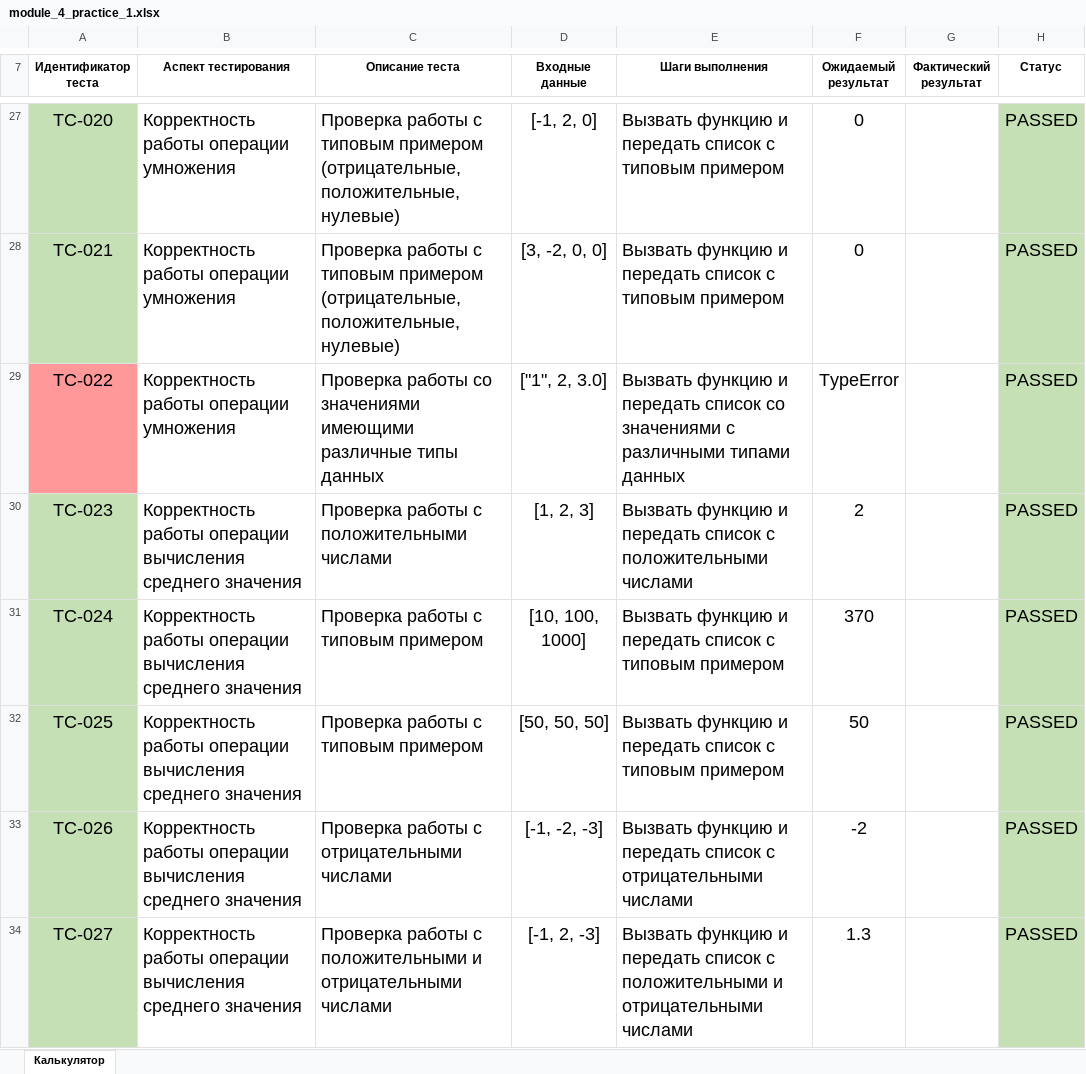
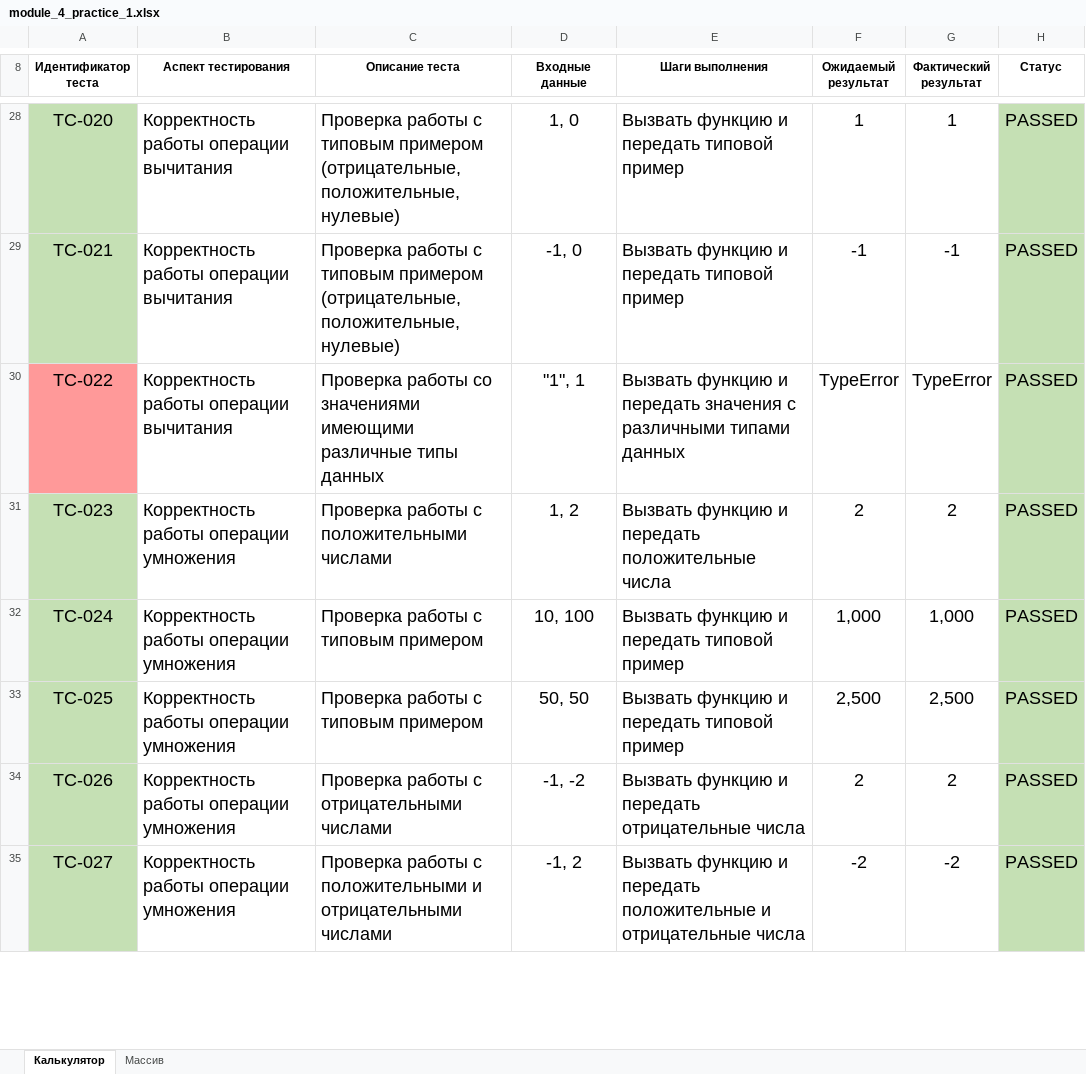
Before and after one commit to krishtalevia/algorithms_and_data_structures, an Excel workbook: classwork_1/module_4_practice_1.xlsx, sheet Калькулятор, drawn as a sheet; only a part is shown, gaps mark what is left out; values as stored, in another font and other column widths than the file's, no borders; addresses are those after the commit; the diff covers the shown part only; the diff names each change by its address in the sheet, - before the commit and + after, or states it on an @@ line.

```diff
--- a/classwork_1/module_4_practice_1.xlsx (sheet Калькулятор)
+++ b/classwork_1/module_4_practice_1.xlsx (sheet Калькулятор)
+sheet tab: Массив
-B28:B30 (Аспект тестирования): Корректность работы операции умножения
+B28:B30 (Аспект тестирования): Корректность работы операции вычитания
-D28 (Входные данные): [-1, 2, 0]
+D28 (Входные данные): 1, 0
-E28:E29 (Шаги выполнения): …и передать список с типовым примером
+E28:E29 (Шаги выполнения): …и передать типовой пример
-F28 (Ожидаемый результат): 0
+F28 (Ожидаемый результат): 1
-G28 (Фактический результат): (empty)
+G28 (Фактический результат): 1
-D29 (Входные данные): [3, -2, 0, 0]
+D29 (Входные данные): -1, 0
-F29 (Ожидаемый результат): 0
+F29 (Ожидаемый результат): -1
-G29 (Фактический результат): (empty)
+G29 (Фактический результат): -1
-D30 (Входные данные): ["1", 2, 3.0]
+D30 (Входные данные): "1", 1
-E30 (Шаги выполнения): …и передать список со значениями с различными…
+E30 (Шаги выполнения): …и передать значения с различными…
-G30 (Фактический результат): (empty)
+G30 (Фактический результат): TypeError
-B31:B35 (Аспект тестирования): …работы операции вычисления среднего значения
+B31:B35 (Аспект тестирования): …работы операции умножения
-D31 (Входные данные): [1, 2, 3]
+D31 (Входные данные): 1, 2
-E31 (Шаги выполнения): …и передать список с положительными числами
+E31 (Шаги выполнения): …и передать положительные числа
-G31 (Фактический результат): (empty)
+G31 (Фактический результат): 2
-D32 (Входные данные): [10, 100, 1000]
+D32 (Входные данные): 10, 100
-E32:E33 (Шаги выполнения): …и передать список с типовым примером
+E32:E33 (Шаги выполнения): …и передать типовой пример
-F32 (Ожидаемый результат): 370
+F32 (Ожидаемый результат): 1,000
-G32 (Фактический результат): (empty)
+G32 (Фактический результат): 1,000
-D33 (Входные данные): [50, 50, 50]
+D33 (Входные данные): 50, 50
-F33 (Ожидаемый результат): 50
+F33 (Ожидаемый результат): 2,500
-G33 (Фактический результат): (empty)
+G33 (Фактический результат): 2,500
-D34 (Входные данные): [-1, -2, -3]
+D34 (Входные данные): -1, -2
-E34 (Шаги выполнения): …и передать список с отрицательными числами
+E34 (Шаги выполнения): …и передать отрицательные числа
-F34 (Ожидаемый результат): -2
+F34 (Ожидаемый результат): 2
-G34 (Фактический результат): (empty)
+G34 (Фактический результат): 2
-D35 (Входные данные): [-1, 2, -3]
+D35 (Входные данные): -1, 2
-E35 (Шаги выполнения): …и передать список с положительными и отрицательными числами
+E35 (Шаги выполнения): …и передать положительные и отрицательные числа
-F35 (Ожидаемый результат): 1.3
+F35 (Ожидаемый результат): -2
-G35 (Фактический результат): (empty)
+G35 (Фактический результат): -2
```
Also changed, not shown: 10 added rows, 108 edited cells and cell formats elsewhere in this sheet, 2 other files.
